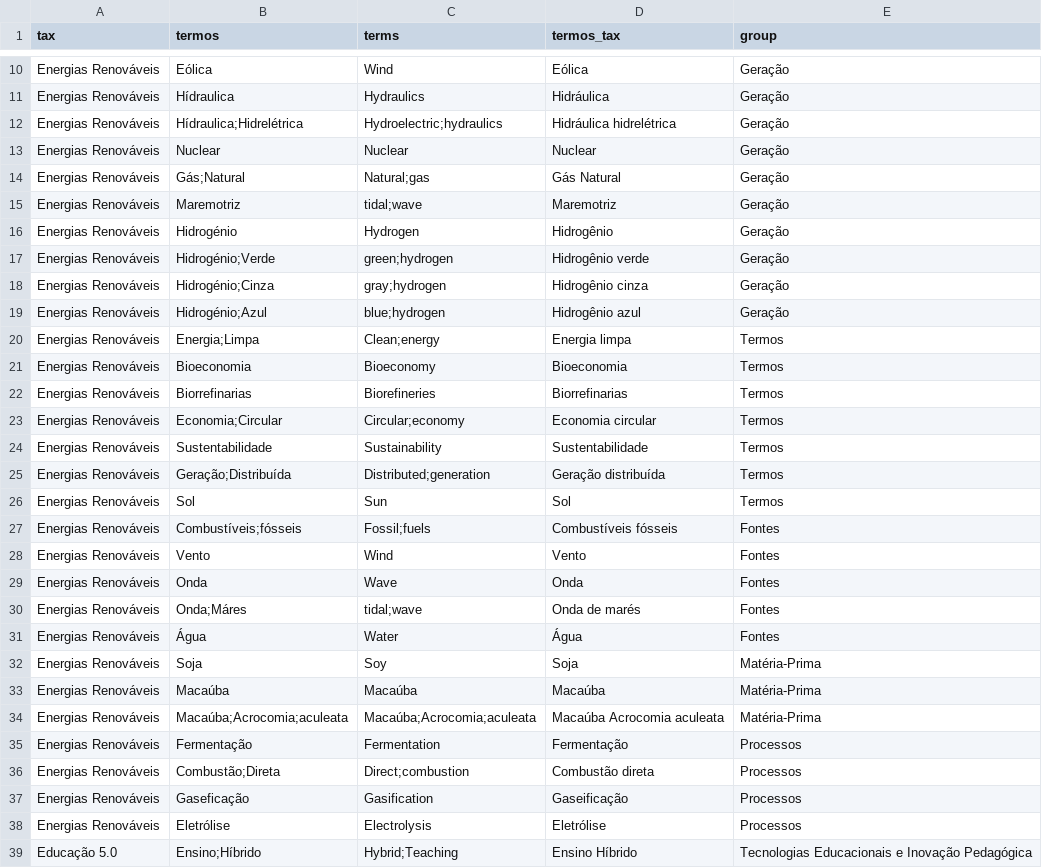
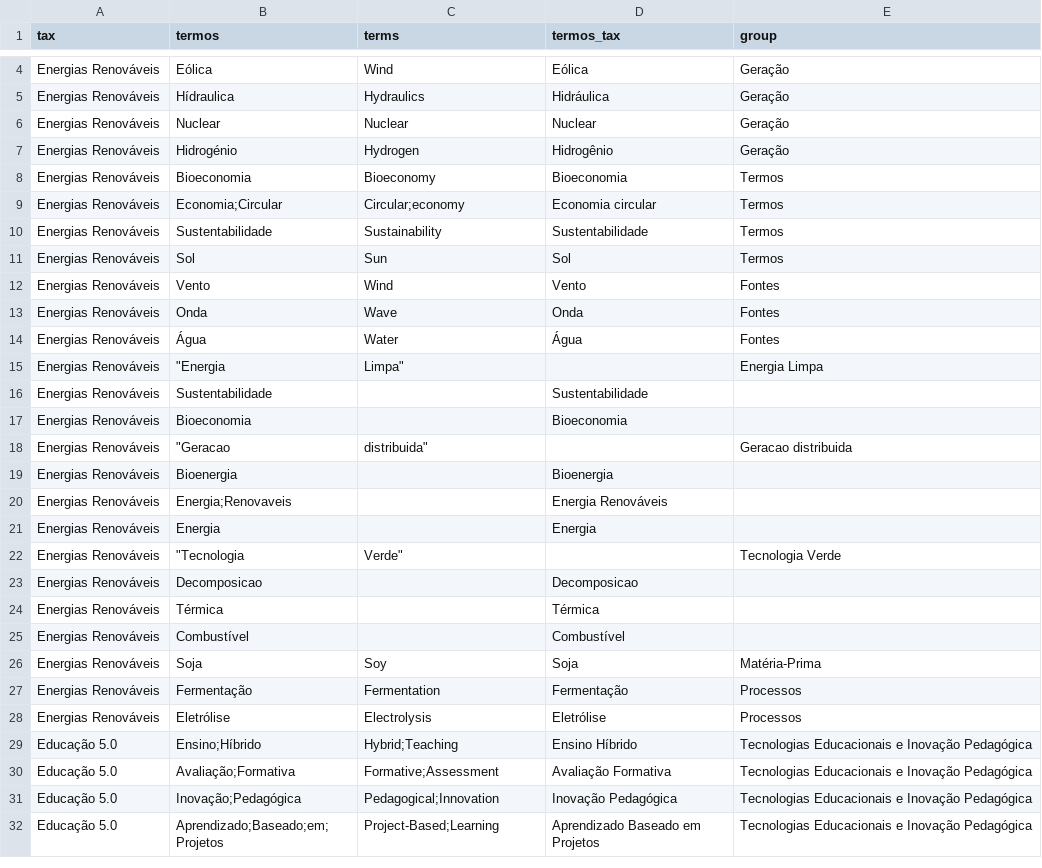
Before and after one commit to ovictorhugo/sistema-de-mapeamento-de-competencias, a CSV file: public/taxonomia.csv, drawn as a sheet; only a part is shown, gaps mark what is left out; the shorter side is filled out with more unchanged rows; removed rows and columns are numbered as before the commit, all else as after; the diff covers the shown part only; the diff names each change by its address in the sheet, - before the commit and + after, or states it on an @@ line.

```diff
--- a/public/taxonomia.csv
+++ b/public/taxonomia.csv
-row 12: Energias Renováveis | Hídraulica;Hidrelétrica | Hydroelectric;hydraulics | Hidráulica hidrelétrica | Geração
-row 14: Energias Renováveis | Gás;Natural | Natural;gas | Gás Natural | Geração
-row 15: Energias Renováveis | Maremotriz | tidal;wave | Maremotriz | Geração
-row 17: Energias Renováveis | Hidrogénio;Verde | green;hydrogen | Hidrogênio verde | Geração
-row 18: Energias Renováveis | Hidrogénio;Cinza | gray;hydrogen | Hidrogênio cinza | Geração
-row 19: Energias Renováveis | Hidrogénio;Azul | blue;hydrogen | Hidrogênio azul | Geração
-row 20: Energias Renováveis | Energia;Limpa | Clean;energy | Energia limpa | Termos
-row 22: Energias Renováveis | Biorrefinarias | Biorefineries | Biorrefinarias | Termos
-row 25: Energias Renováveis | Geração;Distribuída | Distributed;generation | Geração distribuída | Termos
-row 27: Energias Renováveis | Combustíveis;fósseis | Fossil;fuels | Combustíveis fósseis | Fontes
-row 30: Energias Renováveis | Onda;Máres | tidal;wave | Onda de marés | Fontes
+row 15: Energias Renováveis | "Energia | Limpa" |  | Energia Limpa
+row 16: Energias Renováveis | Sustentabilidade |  | Sustentabilidade
+row 17: Energias Renováveis | Bioeconomia |  | Bioeconomia
+row 18: Energias Renováveis | "Geracao | distribuida" |  | Geracao distribuida
+row 19: Energias Renováveis | Bioenergia |  | Bioenergia
+row 20: Energias Renováveis | Energia;Renovaveis |  | Energia Renováveis
+row 21: Energias Renováveis | Energia |  | Energia
+row 22: Energias Renováveis | "Tecnologia | Verde" |  | Tecnologia Verde
+row 23: Energias Renováveis | Decomposicao |  | Decomposicao
+row 24: Energias Renováveis | Térmica |  | Térmica
+row 25: Energias Renováveis | Combustível |  | Combustível
-row 33: Energias Renováveis | Macaúba | Macaúba | Macaúba | Matéria-Prima
-row 34: Energias Renováveis | Macaúba;Acrocomia;aculeata | Macaúba;Acrocomia;aculeata | Macaúba Acrocomia aculeata | Matéria-Prima
-row 36: Energias Renováveis | Combustão;Direta | Direct;combustion | Combustão direta | Processos
-row 37: Energias Renováveis | Gaseficação | Gasification | Gaseificação | Processos
```
Also changed, not shown: 6 removed rows elsewhere in this file, 17 other files.
